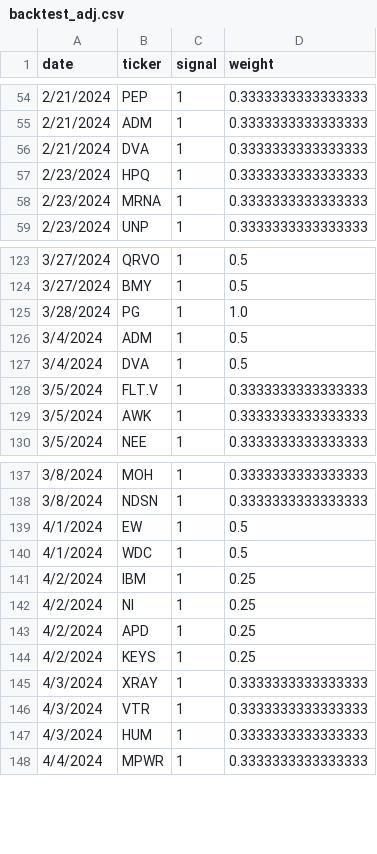
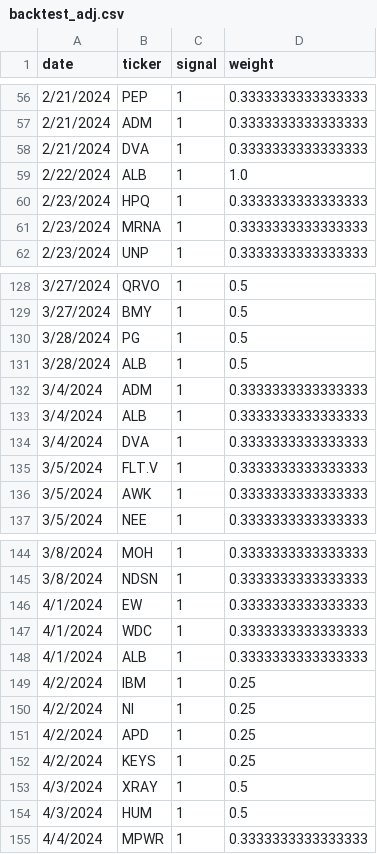
Before and after one commit to blanket77/backtest_labweb, a CSV file: uploads/backtest_adj.csv, drawn as a sheet; only a part is shown, gaps mark what is left out; the diff covers the shown part only.

```diff
--- a/uploads/backtest_adj.csv
+++ b/uploads/backtest_adj.csv
@@ -56,2 +58,3 @@ date,ticker,signal,weight
 2/21/2024,DVA,1,0.3333333333333333
+2/22/2024,ALB,1,1.0
 2/23/2024,HPQ,1,0.3333333333333333
@@ -124,5 +129,7 @@ date,ticker,signal,weight
 3/27/2024,BMY,1,0.5
-3/28/2024,PG,1,1.0
-3/4/2024,ADM,1,0.5
-3/4/2024,DVA,1,0.5
+3/28/2024,PG,1,0.5
+3/28/2024,ALB,1,0.5
+3/4/2024,ADM,1,0.3333333333333333
+3/4/2024,ALB,1,0.3333333333333333
+3/4/2024,DVA,1,0.3333333333333333
 3/5/2024,FLT.V,1,0.3333333333333333
@@ -138,4 +145,5 @@ date,ticker,signal,weight
 3/8/2024,NDSN,1,0.3333333333333333
-4/1/2024,EW,1,0.5
-4/1/2024,WDC,1,0.5
+4/1/2024,EW,1,0.3333333333333333
+4/1/2024,WDC,1,0.3333333333333333
+4/1/2024,ALB,1,0.3333333333333333
 4/2/2024,IBM,1,0.25
@@ -144,5 +152,4 @@ date,ticker,signal,weight
 4/2/2024,KEYS,1,0.25
-4/3/2024,XRAY,1,0.3333333333333333
-4/3/2024,VTR,1,0.3333333333333333
-4/3/2024,HUM,1,0.3333333333333333
+4/3/2024,XRAY,1,0.5
+4/3/2024,HUM,1,0.5
 4/4/2024,MPWR,1,0.3333333333333333
```
Also changed, not shown: 5 added rows, 1 removed row and 14 edited cells elsewhere in this file, uploads/backtest.csv, 11 other files.
